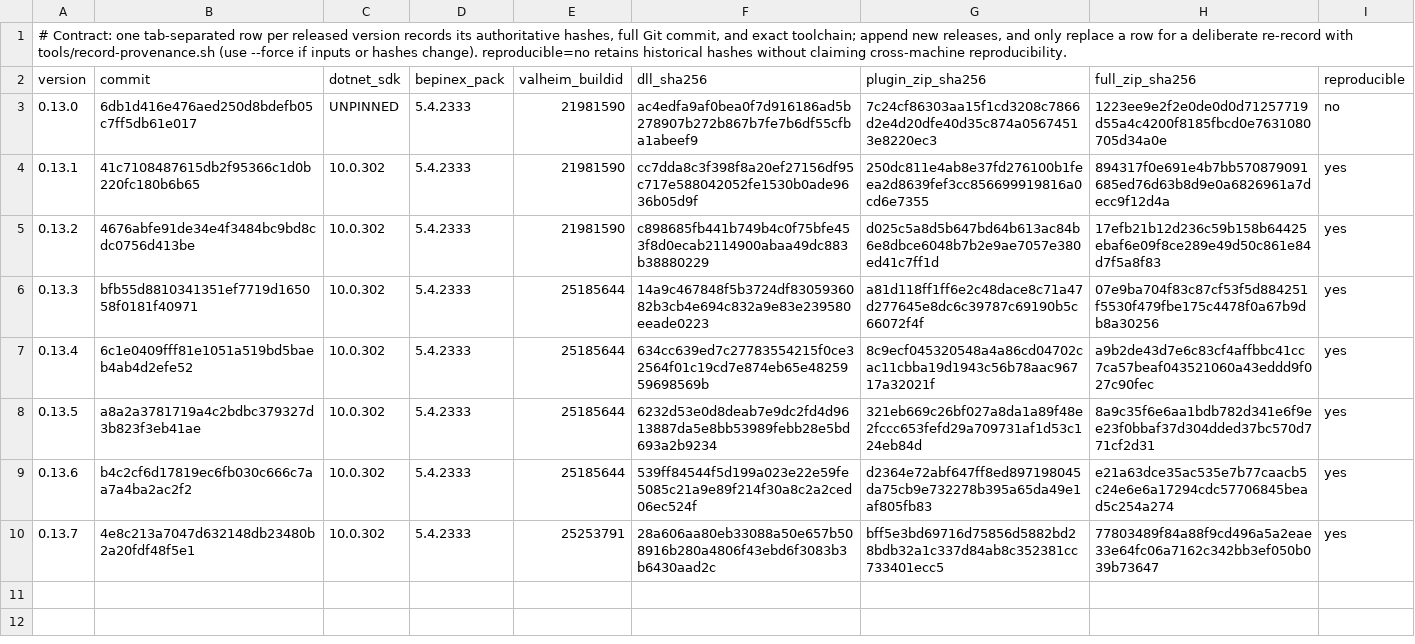
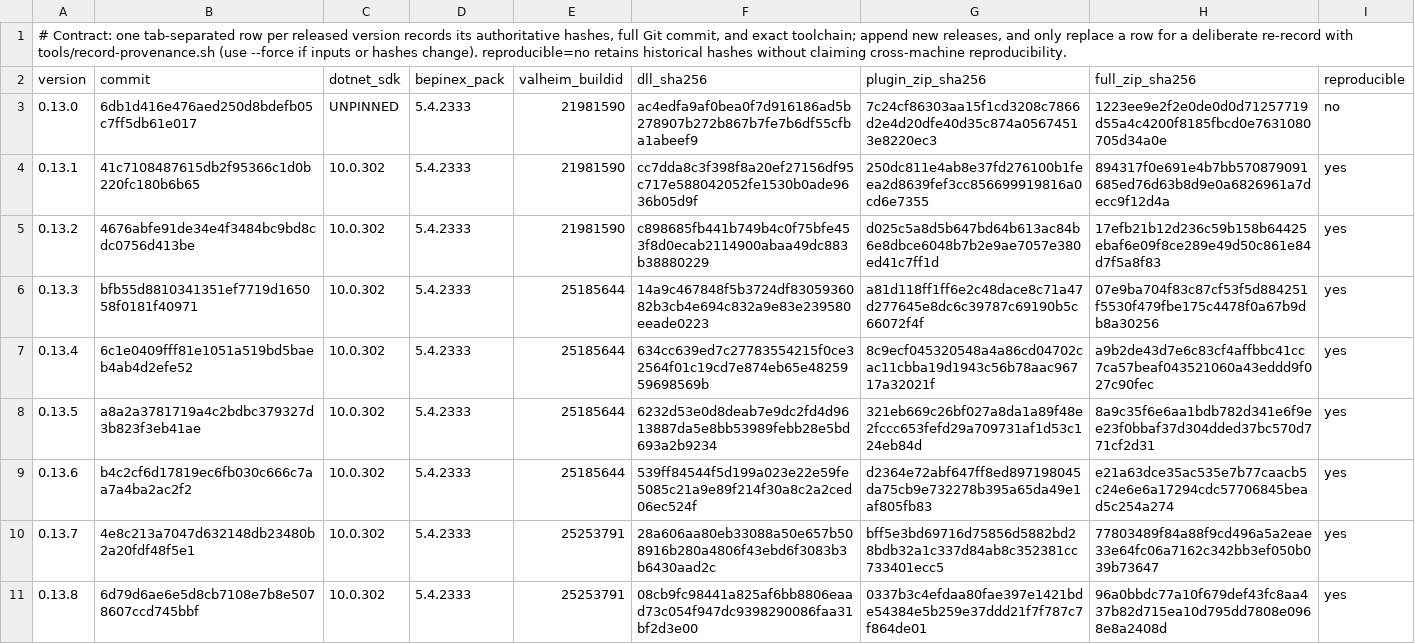
Before and after one commit to Wolfskii/ValheimOne, a TSV file: tools/release/provenance.tsv, drawn as a sheet.

```diff
--- a/tools/release/provenance.tsv
+++ b/tools/release/provenance.tsv
@@ -10 +10,2 @@ version	commit	dotnet_sdk	bepinex_pack	valheim_buildid	dll_sha256	plugin_zip_sha
 0.13.7	4e8c213a7047d632148db23480b2a20fdf48f5e1	10.0.302	5.4.2333	25253791	28a606aa80eb33088a50e657b508916b280a4806f43ebd6f3083b3b6430aad2c	bff5e3bd69716d75856d5882bd28bdb32a1c337d84ab8c352381cc733401ecc5	77803489f84a88f9cd496a5a2eae33e64fc06a7162c342bb3ef050b039b73647	yes
+0.13.8	6d79d6ae6e5d8cb7108e7b8e5078607ccd745bbf	10.0.302	5.4.2333	25253791	08cb9fc98441a825af6bb8806eaad73c054f947dc9398290086faa31bf2d3e00	0337b3c4efdaa80fae397e1421bde54384e5b259e37ddd21f7f787c7f864de01	96a0bbdc77a10f679def43fc8aa437b82d715ea10d795dd7808e0968e8a2408d	yes
```
Also changed, not shown: 1 other file.
